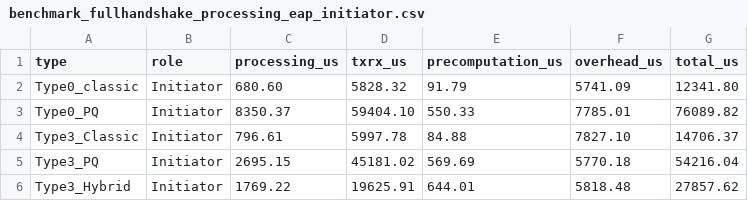
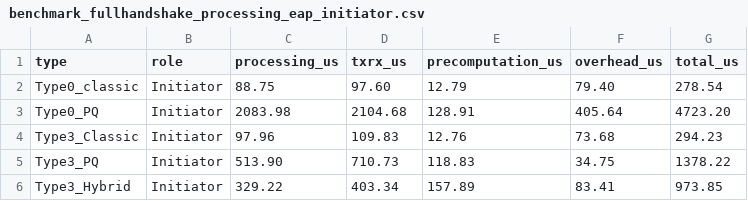
Before and after one commit to adipanca/edhoc, a CSV file: output/benchmark_fullhandshake_processing_eap_initiator.csv, drawn as a sheet.

```diff
--- a/output/benchmark_fullhandshake_processing_eap_initiator.csv
+++ b/output/benchmark_fullhandshake_processing_eap_initiator.csv
@@ -1,6 +1,6 @@
 type,role,processing_us,txrx_us,precomputation_us,overhead_us,total_us
-Type0_classic,Initiator,680.60,5828.32,91.79,5741.09,12341.80
-Type0_PQ,Initiator,8350.37,59404.10,550.33,7785.01,76089.82
-Type3_Classic,Initiator,796.61,5997.78,84.88,7827.10,14706.37
-Type3_PQ,Initiator,2695.15,45181.02,569.69,5770.18,54216.04
-Type3_Hybrid,Initiator,1769.22,19625.91,644.01,5818.48,27857.62
+Type0_classic,Initiator,88.75,97.60,12.79,79.40,278.54
+Type0_PQ,Initiator,2083.98,2104.68,128.91,405.64,4723.20
+Type3_Classic,Initiator,97.96,109.83,12.76,73.68,294.23
+Type3_PQ,Initiator,513.90,710.73,118.83,34.75,1378.22
+Type3_Hybrid,Initiator,329.22,403.34,157.89,83.41,973.85
```
Also changed, not shown: output/benchmark_fullhandshake_operation_eap_initiator.csv, output/benchmark_fullhandshake_operation_eap_responder.csv, 28 other files.
